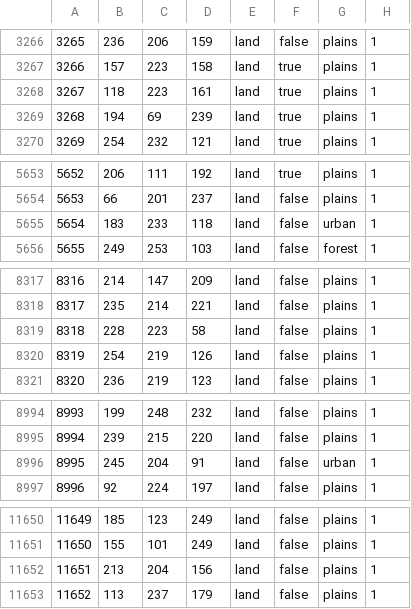
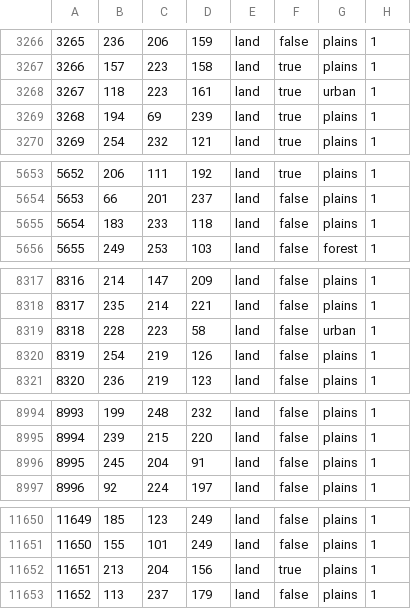
Before and after one commit to Choo-Choo-Oreo/aNCFO_cco, a CSV file: map/definition.csv, drawn as a sheet; only a part is shown, gaps mark what is left out.

```diff
--- a/map/definition.csv
+++ b/map/definition.csv
@@ -3267,3 +3267,3 @@
 3266;157;223;158;land;true;plains;1
-3267;118;223;161;land;true;plains;1
+3267;118;223;161;land;true;urban;1
 3268;194;69;239;land;true;plains;1
@@ -5654,3 +5654,3 @@
 5653;66;201;237;land;false;plains;1
-5654;183;233;118;land;false;urban;1
+5654;183;233;118;land;false;plains;1
 5655;249;253;103;land;false;forest;1
@@ -8318,3 +8318,3 @@
 8317;235;214;221;land;false;plains;1
-8318;228;223;58;land;false;plains;1
+8318;228;223;58;land;false;urban;1
 8319;254;219;126;land;false;plains;1
@@ -8995,3 +8995,3 @@
 8994;239;215;220;land;false;plains;1
-8995;245;204;91;land;false;urban;1
+8995;245;204;91;land;false;plains;1
 8996;92;224;197;land;false;plains;1
@@ -11651,3 +11651,3 @@
 11650;155;101;249;land;false;plains;1
-11651;213;204;156;land;false;plains;1
+11651;213;204;156;land;true;plains;1
 11652;113;237;179;land;false;plains;1
```
Also changed, not shown: 34 other files.
